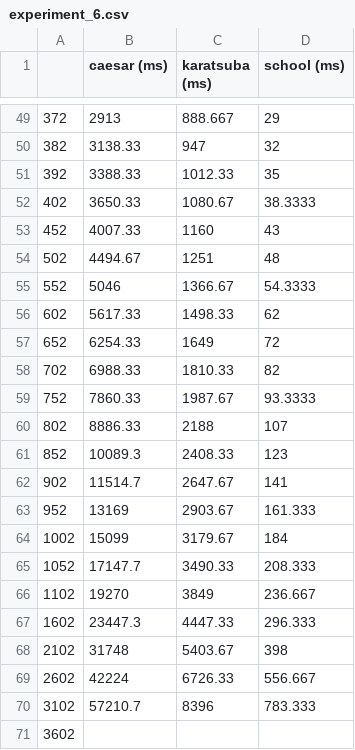
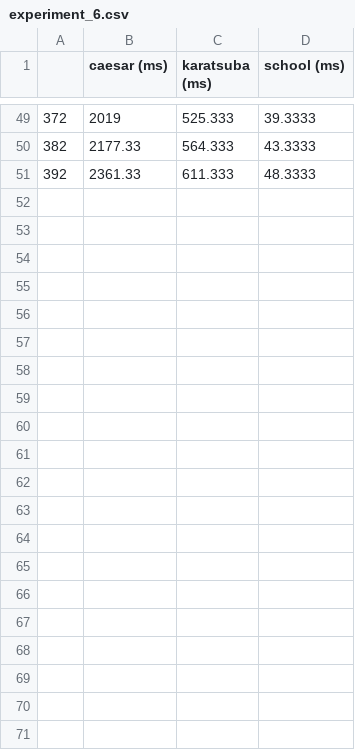
Before and after one commit to Olenek/dsba-ads2020-hw1, a CSV file: results/experiment_6.csv, drawn as a sheet; only a part is shown, gaps mark what is left out; the diff covers the shown part only.

```diff
--- a/results/experiment_6.csv
+++ b/results/experiment_6.csv
@@ -49,23 +49,3 @@
-372,2913,888.667,29
-382,3138.33,947,32
-392,3388.33,1012.33,35
-402,3650.33,1080.67,38.3333
-452,4007.33,1160,43
-502,4494.67,1251,48
-552,5046,1366.67,54.3333
-602,5617.33,1498.33,62
-652,6254.33,1649,72
-702,6988.33,1810.33,82
-752,7860.33,1987.67,93.3333
-802,8886.33,2188,107
-852,10089.3,2408.33,123
-902,11514.7,2647.67,141
-952,13169,2903.67,161.333
-1002,15099,3179.67,184
-1052,17147.7,3490.33,208.333
-1102,19270,3849,236.667
-1602,23447.3,4447.33,296.333
-2102,31748,5403.67,398
-2602,42224,6726.33,556.667
-3102,57210.7,8396,783.333
-3602
+372,2019,525.333,39.3333
+382,2177.33,564.333,43.3333
+392,2361.33,611.333,48.3333
```
Also changed, not shown: 101 edited cells elsewhere in this file, 32 other files.
